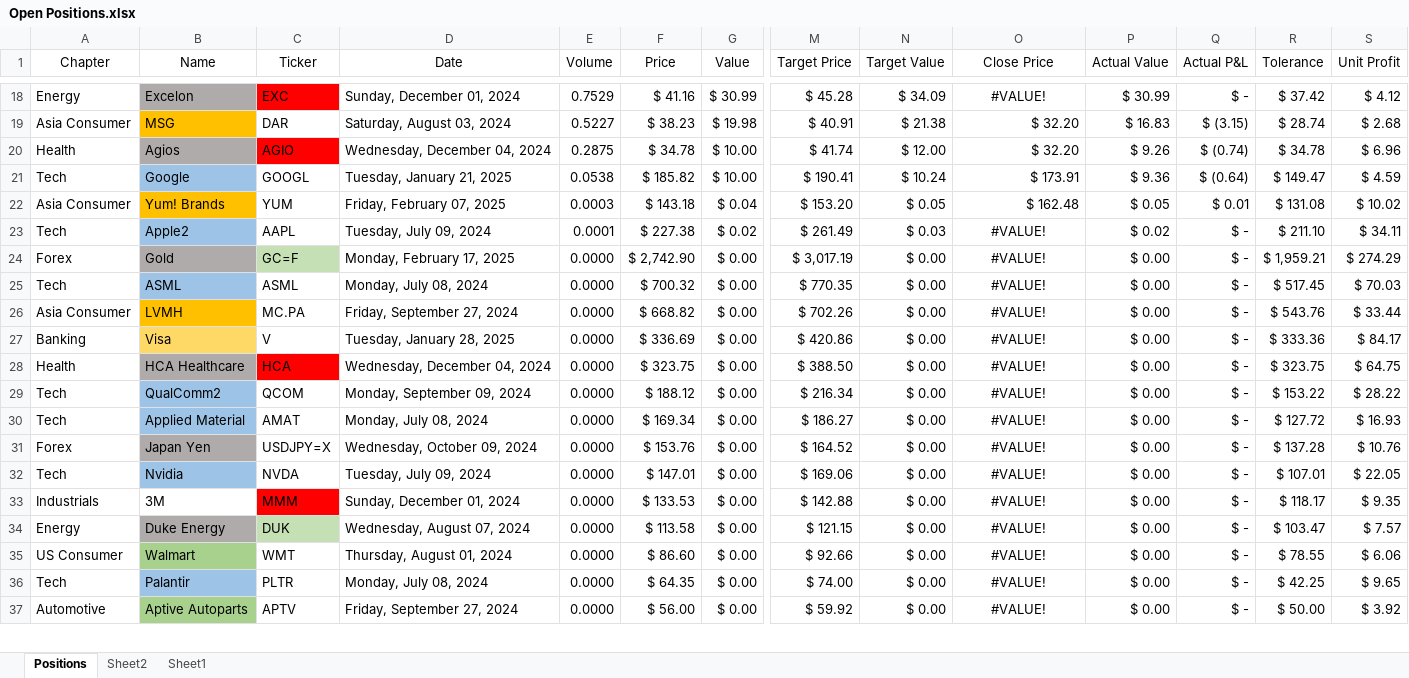
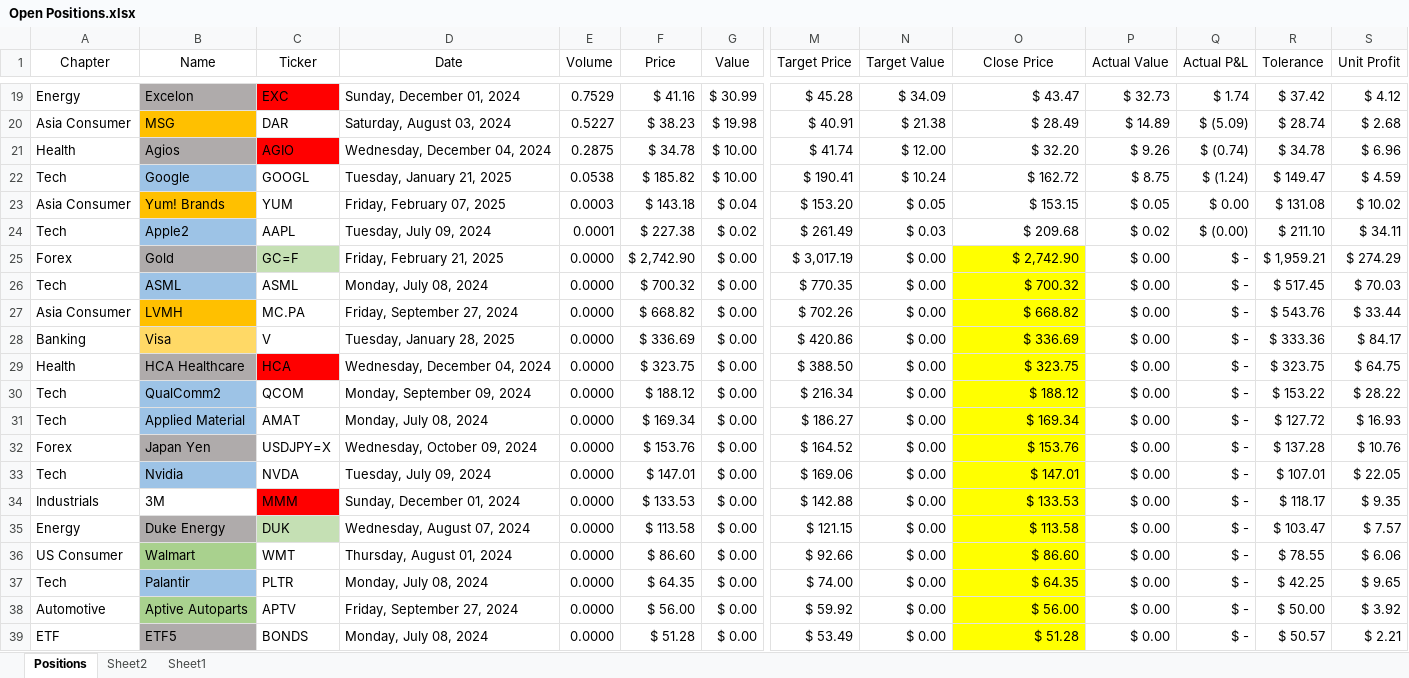
Before and after one commit to SRodWal/StockSillines, an Excel workbook: Open Positions.xlsx, sheet Positions, drawn as a sheet; only a part is shown, gaps mark what is left out; values as stored, in another font and other column widths than the file's, no borders; conditional formats not drawn; addresses are those after the commit; rows hold the shown columns only; the diff covers the shown part only; the diff names each change by its address in the sheet, - before the commit and + after, or states it on an @@ line.

```diff
--- a/Open Positions.xlsx (sheet Positions)
+++ b/Open Positions.xlsx (sheet Positions)
-O19 (Close Price): #VALUE!
+O19 (Close Price): $ 43.47
-O19 alignment: center
+O19 alignment: right
-P19 (Actual Value): $ 30.99
+P19 (Actual Value): $ 32.73
-Q19 (Actual P&L): $ -
+Q19 (Actual P&L): $ 1.74
-O20 (Close Price): $ 32.20
+O20 (Close Price): $ 28.49
-P20 (Actual Value): $ 16.83
+P20 (Actual Value): $ 14.89
-Q20 (Actual P&L): $ (3.15)
+Q20 (Actual P&L): $ (5.09)
-O22 (Close Price): $ 173.91
+O22 (Close Price): $ 162.72
-P22 (Actual Value): $ 9.36
+P22 (Actual Value): $ 8.75
-Q22 (Actual P&L): $ (0.64)
+Q22 (Actual P&L): $ (1.24)
-O23 (Close Price): $ 162.48
+O23 (Close Price): $ 153.15
-Q23 (Actual P&L): $ 0.01
+Q23 (Actual P&L): $ 0.00
-O24 (Close Price): #VALUE!
+O24 (Close Price): $ 209.68
-O24:O38 alignment: center
+O24:O38 alignment: right
-Q24 (Actual P&L): $ -
+Q24 (Actual P&L): $ (0.00)
-D25 (Date): Monday, February 17, 2025
+D25 (Date): Friday, February 21, 2025
-O25 (Close Price): #VALUE!
+O25 (Close Price): $ 2,742.90
-O25:O38 fill: none
+O25:O38 fill: #FFFF00
-O26 (Close Price): #VALUE!
+O26 (Close Price): $ 700.32
-O27 (Close Price): #VALUE!
+O27 (Close Price): $ 668.82
-O28 (Close Price): #VALUE!
+O28 (Close Price): $ 336.69
-O29 (Close Price): #VALUE!
+O29 (Close Price): $ 323.75
-O30 (Close Price): #VALUE!
+O30 (Close Price): $ 188.12
-O31 (Close Price): #VALUE!
+O31 (Close Price): $ 169.34
-O32 (Close Price): #VALUE!
+O32 (Close Price): $ 153.76
-O33 (Close Price): #VALUE!
+O33 (Close Price): $ 147.01
-O34 (Close Price): #VALUE!
+O34 (Close Price): $ 133.53
-O35 (Close Price): #VALUE!
+O35 (Close Price): $ 113.58
-O36 (Close Price): #VALUE!
+O36 (Close Price): $ 86.60
-O37 (Close Price): #VALUE!
+O37 (Close Price): $ 64.35
-O38 (Close Price): #VALUE!
+O38 (Close Price): $ 56.00
+row 39: ETF | ETF5 | BONDS | Monday, July 08, 2024 | 0.0000 | $ 51.28 | $ 0.00 | $ 53.49 | $ 0.00 | $ 51.28 | $ 0.00 | $ - | $ 50.57 | $ 2.21
```
Also changed, not shown: 3 added rows, 4 removed rows, 62 edited cells and cell formats elsewhere in this sheet, sheet Sheet2, formulas that keep their value.
